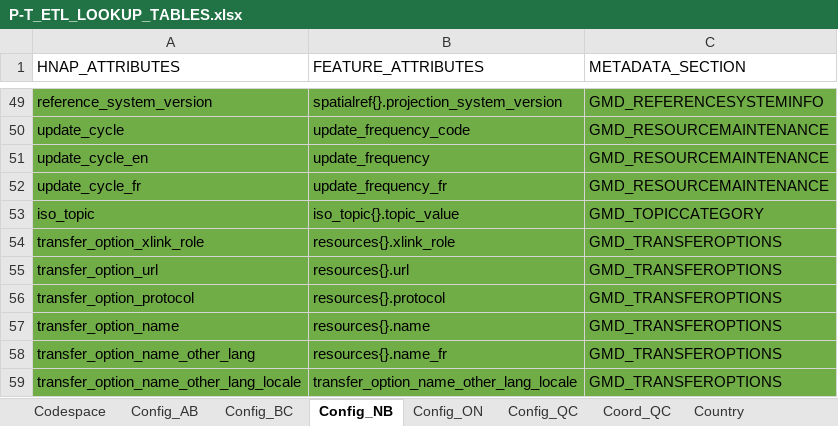
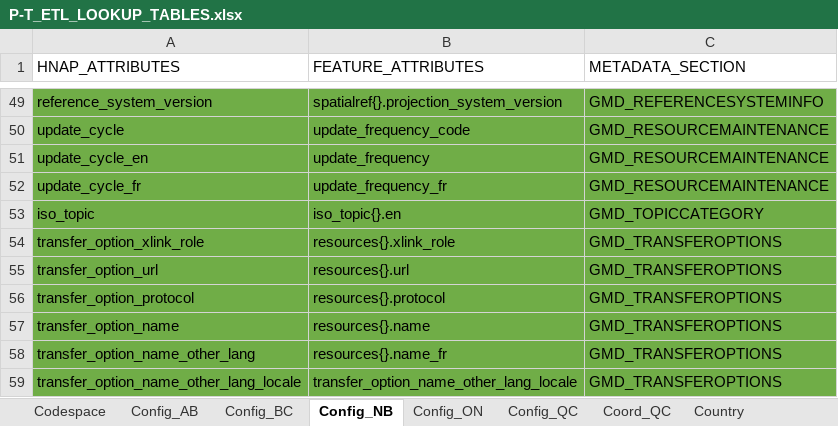
Before and after one commit to federal-geospatial-platform/fgp-metadata-proxy, an Excel workbook: FME_files/LOOKUP_TABLES/P-T_ETL_LOOKUP_TABLES.xlsx, sheet Config_NB, drawn as a sheet; only a part is shown, gaps mark what is left out; values as stored, in another font and other column widths than the file's, no borders; the diff names each change by its address in the sheet, - before the commit and + after, or states it on an @@ line.

Commit message:
Last of Nicolas's changes, metadata_value_mapper_onetomany_2
changed initial http call to a looping solution

implemented 1 to many mapping for ct_metadata_value_mapper in ct_metadata_value_mapper_onetomany

applied 1:M mapping to nb_socrata_custom_reader for isotopic mapping

modified p-t-etl lookup tables to accomodate use of ct_metadata_value_mapper in isotopic mapping

redesigned nb_resources_mapper to use lookup tables to generate links, making it easier to add new resource link types if they are added to socrata

created NB_LINKBUILDER_GEO and NB_LINKBUILDER_NONGEO lookup tables

changed tag lookup table from a list of tags to remove to a master list of tags, with a column determining whether they should be removed

```diff
--- a/FME_files/LOOKUP_TABLES/P-T_ETL_LOOKUP_TABLES.xlsx (sheet Config_NB)
+++ b/FME_files/LOOKUP_TABLES/P-T_ETL_LOOKUP_TABLES.xlsx (sheet Config_NB)
-B53 (FEATURE_ATTRIBUTES): iso_topic{}.topic_value
+B53 (FEATURE_ATTRIBUTES): iso_topic{}.en
```
Also changed, not shown: sheet NB_TOPICS_GENERIC, sheet NB_TOPICS_DATASET, other sheet tabs, FME_files/LOOKUP_TABLES/NB_LOOKUPTABLES.xlsm, 2 other files.
